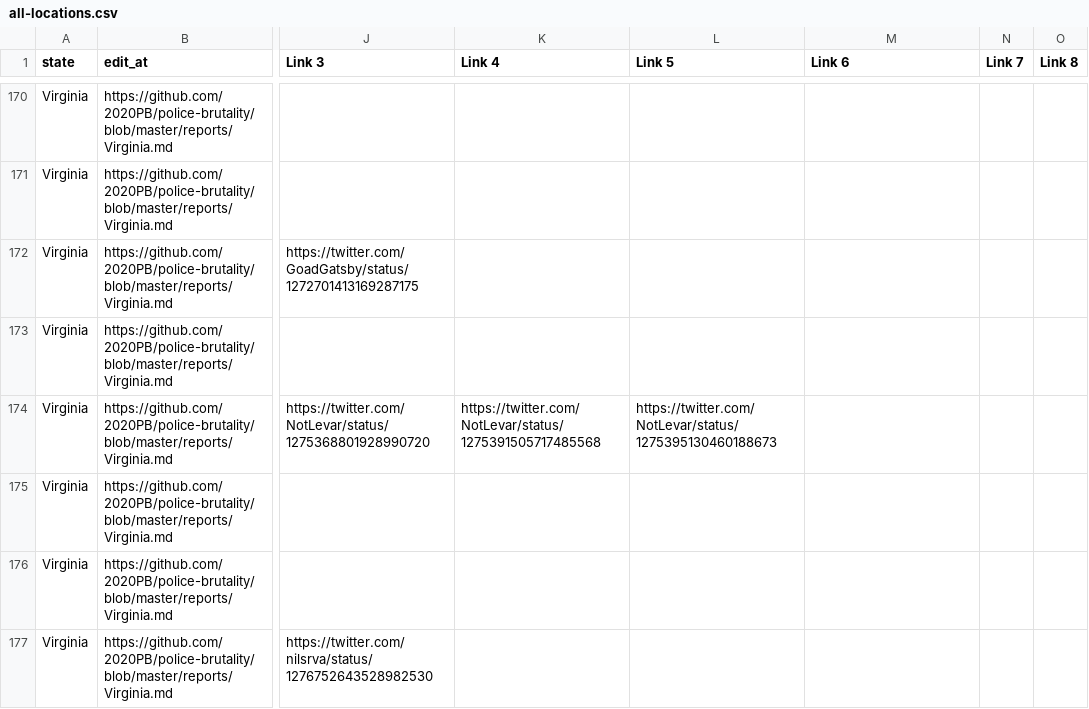
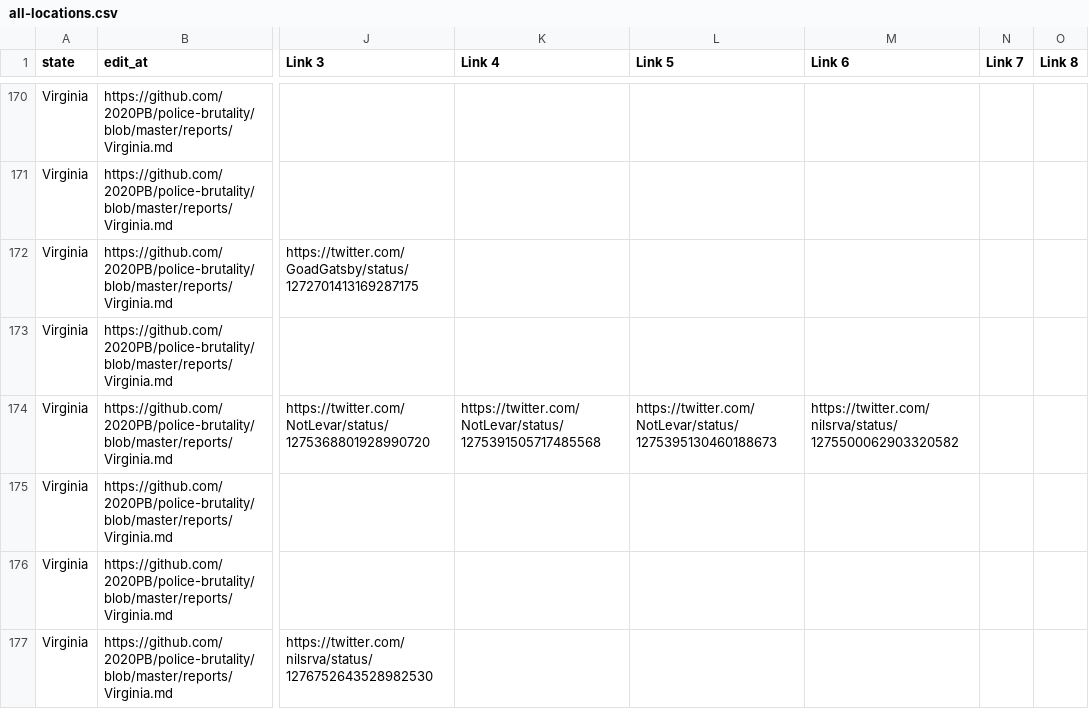
Before and after one commit to 2020PB/police-brutality, a CSV file: all-locations.csv, drawn as a sheet; only a part is shown, gaps mark what is left out; the diff names each change by its address in the sheet, - before the commit and + after, or states it on an @@ line.

Commit message:
Update data_build to output generated at ddac732

```diff
--- a/all-locations.csv
+++ b/all-locations.csv
-M174 (Link 6): (empty)
+M174 (Link 6): https://twitter.com/nilsrva/status/1275500062903320582
```
Also changed, not shown: 3 other files.
